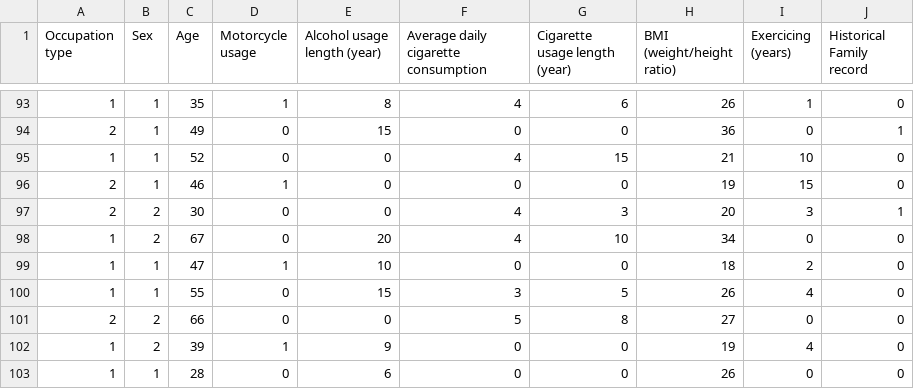
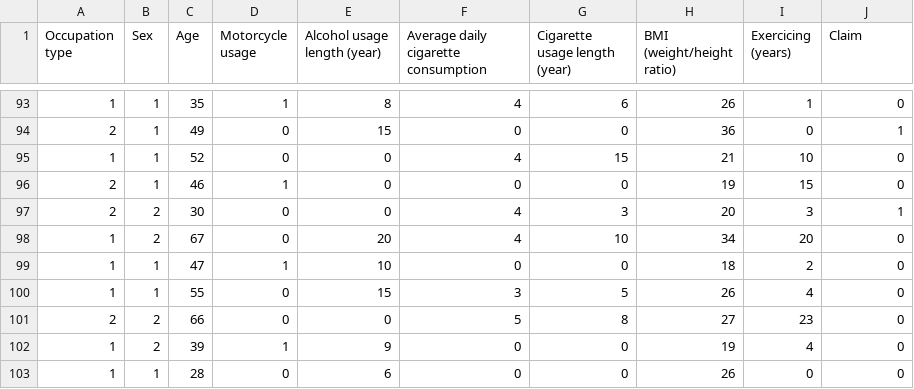
Before and after one commit to CoverGo/health-insurance-risk-model-ann, a CSV file: Health-insurance-dataset1.csv, drawn as a sheet; only a part is shown, gaps mark what is left out; the diff covers the shown part only.

```diff
--- a/Health-insurance-dataset1.csv
+++ b/Health-insurance-dataset1.csv
@@ -1 +1 @@
-Occupation type,Sex,Age,Motorcycle usage,Alcohol usage length (year),Average daily cigarette consumption,Cigarette usage length (year), BMI (weight/height ratio),Exercicing (years),Historical Family record
+Occupation type,Sex,Age,Motorcycle usage,Alcohol usage length (year),Average daily cigarette consumption,Cigarette usage length (year), BMI (weight/height ratio),Exercicing (years),Claim
@@ -97,6 +97,6 @@
 2,2,30,0,0,4,3,20,3,1
-1,2,67,0,20,4,10,34,0,0
+1,2,67,0,20,4,10,34,20,0
 1,1,47,1,10,0,0,18,2,0
 1,1,55,0,15,3,5,26,4,0
-2,2,66,0,0,5,8,27,0,0
+2,2,66,0,0,5,8,27,23,0
 1,2,39,1,9,0,0,19,4,0
```
Also changed, not shown: 26 edited cells elsewhere in this file.
